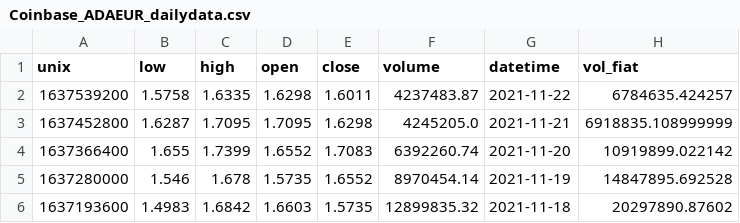
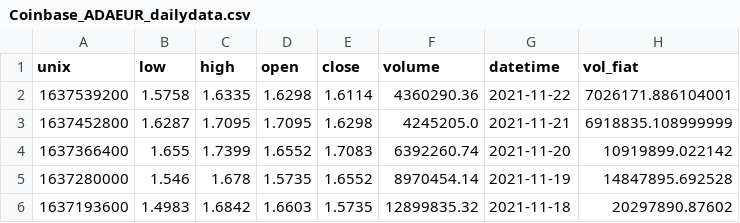
Before and after one commit to jesussantana/data_visualization_python, a CSV file: data/external/Coinbase_ADAEUR_dailydata.csv, drawn as a sheet; only a part is shown.

```diff
--- a/data/external/Coinbase_ADAEUR_dailydata.csv
+++ b/data/external/Coinbase_ADAEUR_dailydata.csv
@@ -1,3 +1,3 @@
 unix,low,high,open,close,volume,datetime,vol_fiat
-1637539200,1.5758,1.6335,1.6298,1.6011,4237483.87,2021-11-22,6784635.424257
+1637539200,1.5758,1.6335,1.6298,1.6114,4360290.36,2021-11-22,7026171.886104001
 1637452800,1.6287,1.7095,1.7095,1.6298,4245205.0,2021-11-21,6918835.108999999
```
Also changed, not shown: data/external/Coinbase_BTCEUR_dailydata.csv, data/external/Coinbase_DOGEEUR_dailydata.csv, 5 other files.
